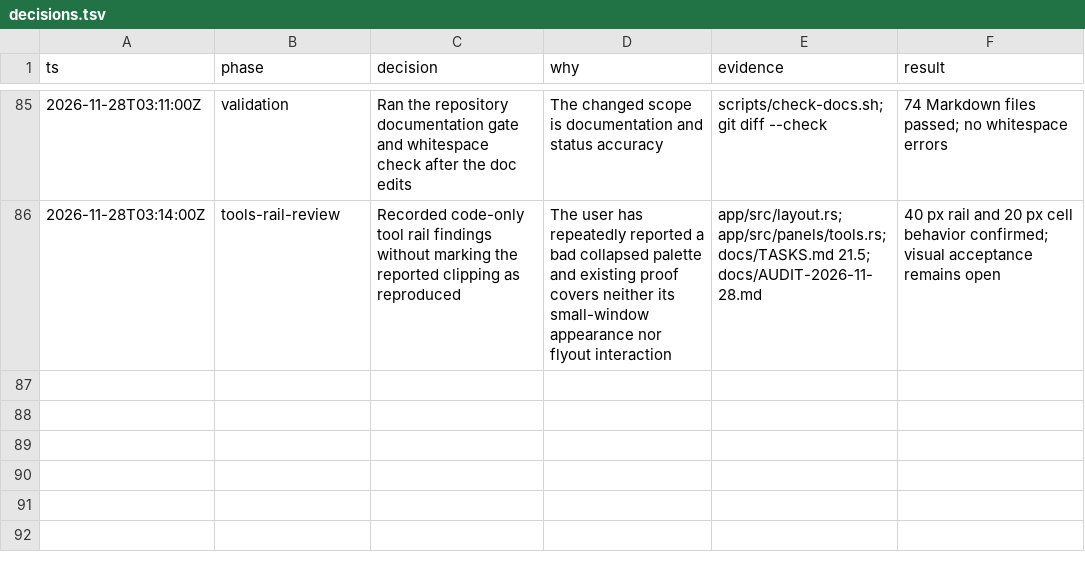
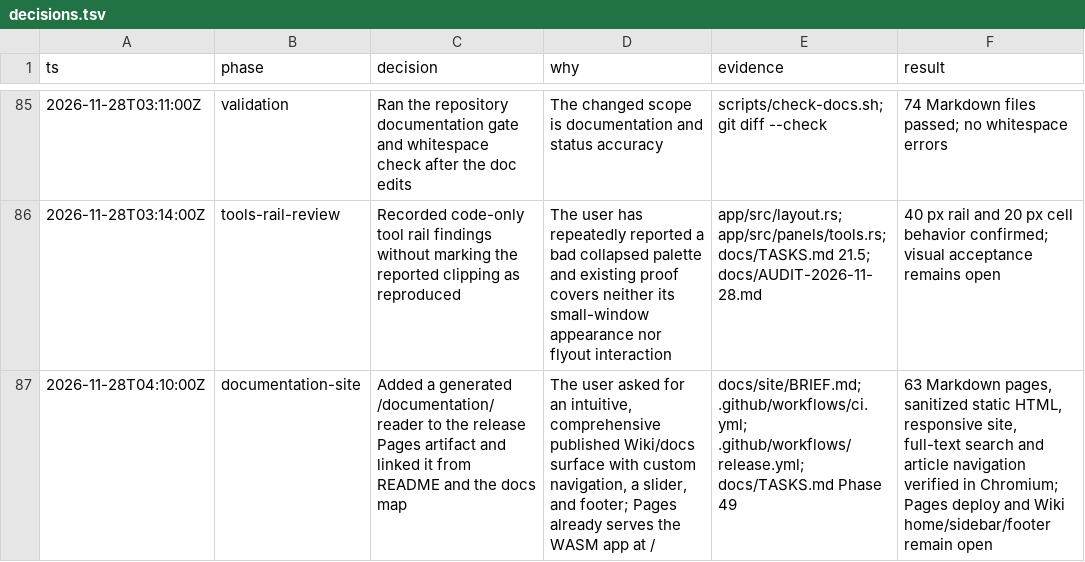
Before and after one commit to aliasfoxkde/FireCraft-CraftAnything-Experiment, a TSV file: .audit/decisions.tsv, drawn as a sheet; only a part is shown, gaps mark what is left out; the diff names each change by its address in the sheet, - before the commit and + after, or states it on an @@ line.

Commit message:
feat(docs): publish searchable documentation site

```diff
--- a/.audit/decisions.tsv
+++ b/.audit/decisions.tsv
+row 87: 2026-11-28T04:10:00Z | documentation-site | Added a generated /documentation/ reader to the release Pages artifact and linked it from README and the docs map | The user asked for an intuitive, comprehensive published Wiki/docs surface with custom navigation, a slider, and footer; Pages already serves the WASM app at / | docs/site/BRIEF.md; .github/workflows/ci.yml; .github/workflows/release.yml; docs/TASKS.md Phase 49 | 63 Markdown pages, sanitized static HTML, responsive site, full-text search and article navigation verified in Chromium; Pages deploy and Wiki home/sidebar/footer remain open
```
Also changed, not shown: 12 other files.
